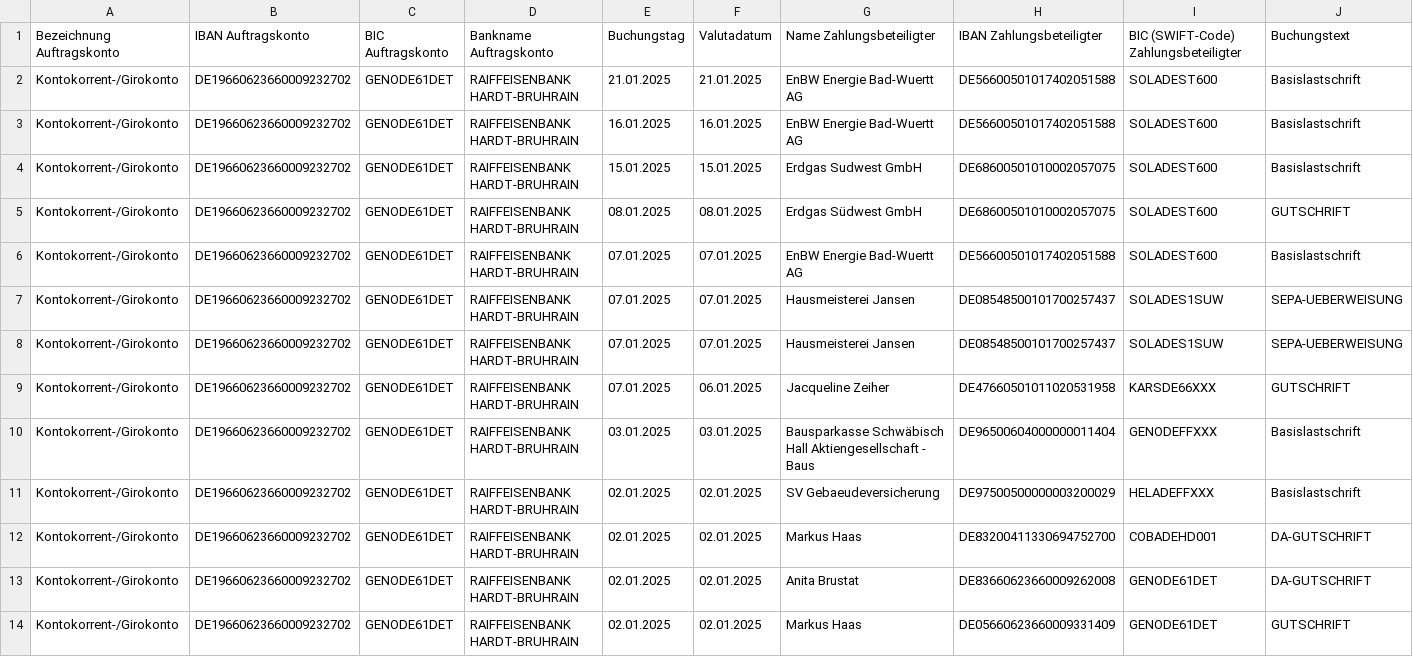
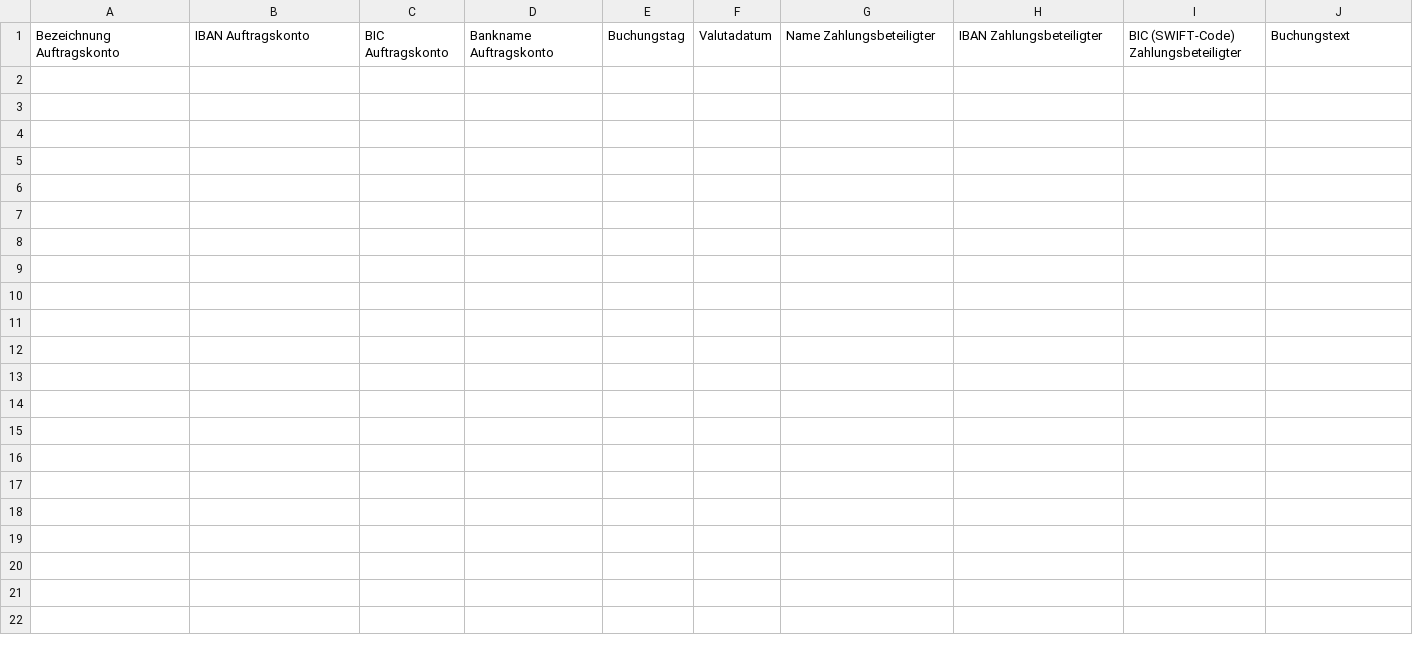
Before and after one commit to markushaas29/CPP, a CSV file: CSV_Files/U_2025.csv, drawn as a sheet; only a part is shown; rows hold the shown columns only; the diff names each change by its address in the sheet, - before the commit and + after, or states it on an @@ line.

Commit message:
Blank

```diff
--- a/CSV_Files/U_2025.csv
+++ b/CSV_Files/U_2025.csv
-row 2: Kontokorrent-/Girokonto | DE19660623660009232702 | GENODE61DET | RAIFFEISENBANK HARDT-BRUHRAIN | 21.01.2025 | 21.01.2025 | EnBW Energie Bad-Wuertt AG | DE56600501017402051588 | SOLADEST600 | Basislastschrift
-row 3: Kontokorrent-/Girokonto | DE19660623660009232702 | GENODE61DET | RAIFFEISENBANK HARDT-BRUHRAIN | 16.01.2025 | 16.01.2025 | EnBW Energie Bad-Wuertt AG | DE56600501017402051588 | SOLADEST600 | Basislastschrift
-row 4: Kontokorrent-/Girokonto | DE19660623660009232702 | GENODE61DET | RAIFFEISENBANK HARDT-BRUHRAIN | 15.01.2025 | 15.01.2025 | Erdgas Sudwest GmbH | DE68600501010002057075 | SOLADEST600 | Basislastschrift
-row 5: Kontokorrent-/Girokonto | DE19660623660009232702 | GENODE61DET | RAIFFEISENBANK HARDT-BRUHRAIN | 08.01.2025 | 08.01.2025 | Erdgas Südwest GmbH | DE68600501010002057075 | SOLADEST600 | GUTSCHRIFT
-row 6: Kontokorrent-/Girokonto | DE19660623660009232702 | GENODE61DET | RAIFFEISENBANK HARDT-BRUHRAIN | 07.01.2025 | 07.01.2025 | EnBW Energie Bad-Wuertt AG | DE56600501017402051588 | SOLADEST600 | Basislastschrift
-row 7: Kontokorrent-/Girokonto | DE19660623660009232702 | GENODE61DET | RAIFFEISENBANK HARDT-BRUHRAIN | 07.01.2025 | 07.01.2025 | Hausmeisterei Jansen | DE08548500101700257437 | SOLADES1SUW | SEPA-UEBERWEISUNG
-row 8: Kontokorrent-/Girokonto | DE19660623660009232702 | GENODE61DET | RAIFFEISENBANK HARDT-BRUHRAIN | 07.01.2025 | 07.01.2025 | Hausmeisterei Jansen | DE08548500101700257437 | SOLADES1SUW | SEPA-UEBERWEISUNG
-row 9: Kontokorrent-/Girokonto | DE19660623660009232702 | GENODE61DET | RAIFFEISENBANK HARDT-BRUHRAIN | 07.01.2025 | 06.01.2025 | Jacqueline Zeiher | DE47660501011020531958 | KARSDE66XXX | GUTSCHRIFT
-row 10: Kontokorrent-/Girokonto | DE19660623660009232702 | GENODE61DET | RAIFFEISENBANK HARDT-BRUHRAIN | 03.01.2025 | 03.01.2025 | Bausparkasse Schwäbisch Hall Aktiengesellschaft - Baus | DE96500604000000011404 | GENODEFFXXX | Basislastschrift
-row 11: Kontokorrent-/Girokonto | DE19660623660009232702 | GENODE61DET | RAIFFEISENBANK HARDT-BRUHRAIN | 02.01.2025 | 02.01.2025 | SV Gebaeudeversicherung | DE97500500000003200029 | HELADEFFXXX | Basislastschrift
-row 12: Kontokorrent-/Girokonto | DE19660623660009232702 | GENODE61DET | RAIFFEISENBANK HARDT-BRUHRAIN | 02.01.2025 | 02.01.2025 | Markus Haas | DE83200411330694752700 | COBADEHD001 | DA-GUTSCHRIFT
-row 13: Kontokorrent-/Girokonto | DE19660623660009232702 | GENODE61DET | RAIFFEISENBANK HARDT-BRUHRAIN | 02.01.2025 | 02.01.2025 | Anita Brustat | DE83660623660009262008 | GENODE61DET | DA-GUTSCHRIFT
-row 14: Kontokorrent-/Girokonto | DE19660623660009232702 | GENODE61DET | RAIFFEISENBANK HARDT-BRUHRAIN | 02.01.2025 | 02.01.2025 | Markus Haas | DE05660623660009331409 | GENODE61DET | GUTSCHRIFT
```
